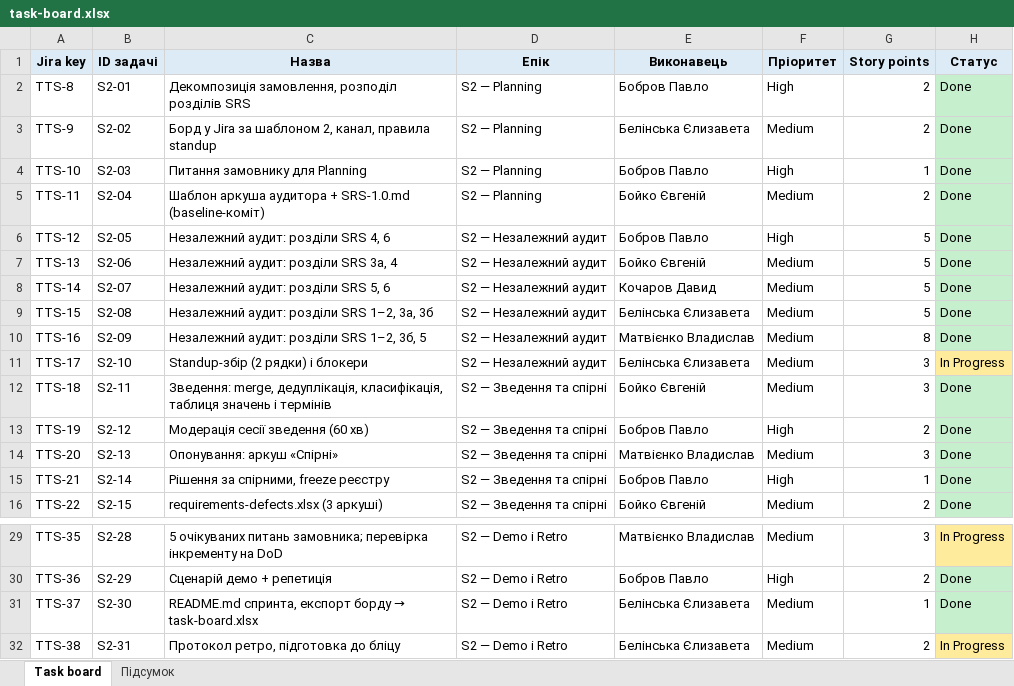
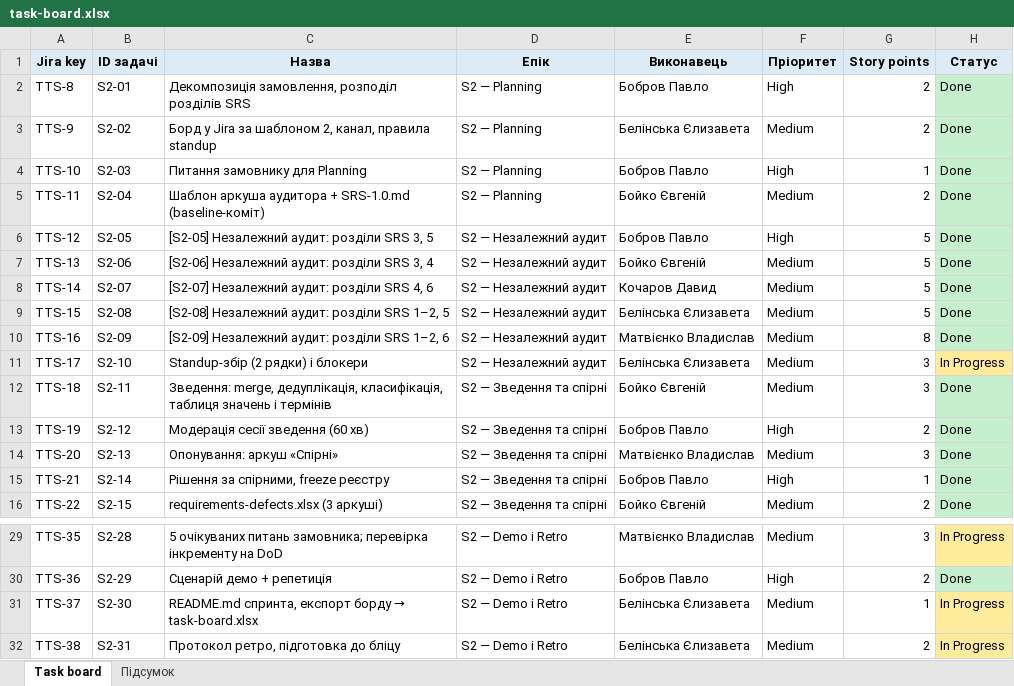
Before and after one commit to ybelinska0/TZYAPZ_TeamB, an Excel workbook: docs/sprint2/task-board.xlsx, sheet Task board, drawn as a sheet; only a part is shown, gaps mark what is left out; values as stored, in another font and other column widths than the file's, no borders; the diff names each change by its address in the sheet, - before the commit and + after, or states it on an @@ line.

Commit message:
Add files via upload

```diff
--- a/docs/sprint2/task-board.xlsx (sheet Task board)
+++ b/docs/sprint2/task-board.xlsx (sheet Task board)
-C6 (Назва): Незалежний аудит: розділи SRS 4, 6
+C6 (Назва): [S2-05] Незалежний аудит: розділи SRS 3, 5
-C7 (Назва): Незалежний аудит: розділи SRS 3а, 4
+C7 (Назва): [S2-06] Незалежний аудит: розділи SRS 3, 4
-C8 (Назва): Незалежний аудит: розділи SRS 5, 6
+C8 (Назва): [S2-07] Незалежний аудит: розділи SRS 4, 6
-C9 (Назва): Незалежний аудит: розділи SRS 1–2, 3а, 3б
+C9 (Назва): [S2-08] Незалежний аудит: розділи SRS 1–2, 5
-C10 (Назва): Незалежний аудит: розділи SRS 1–2, 3б, 5
+C10 (Назва): [S2-09] Незалежний аудит: розділи SRS 1–2, 6
-H31 (Статус): Done
+H31 (Статус): In Progress
-H31 fill: #C6EFCE
+H31 fill: #FFEB9C
```
